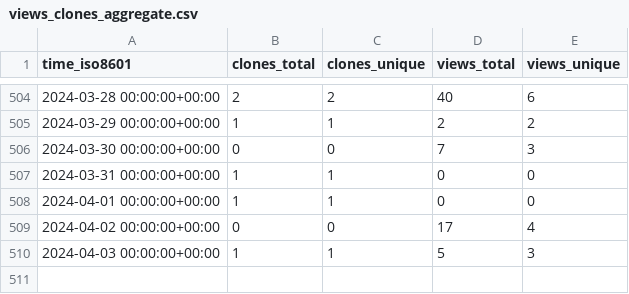
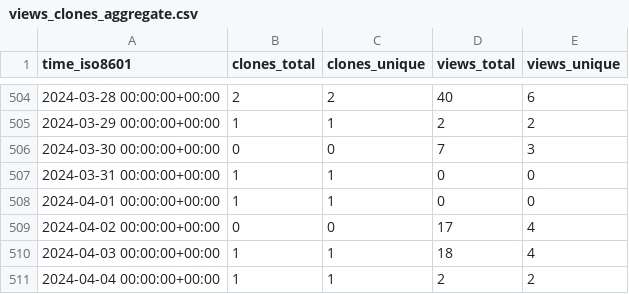
Before and after one commit to Jchicode/ghrs, a CSV file: IceFireDB/redhub/ghrs-data/views_clones_aggregate.csv, drawn as a sheet; only a part is shown, gaps mark what is left out.

```diff
--- a/IceFireDB/redhub/ghrs-data/views_clones_aggregate.csv
+++ b/IceFireDB/redhub/ghrs-data/views_clones_aggregate.csv
@@ -509,2 +509,3 @@ time_iso8601,clones_total,clones_unique,views_total,views_unique
 2024-04-02 00:00:00+00:00,0,0,17,4
-2024-04-03 00:00:00+00:00,1,1,5,3
+2024-04-03 00:00:00+00:00,1,1,18,4
+2024-04-04 00:00:00+00:00,1,1,2,2
```
Also changed, not shown: 1 other file.
